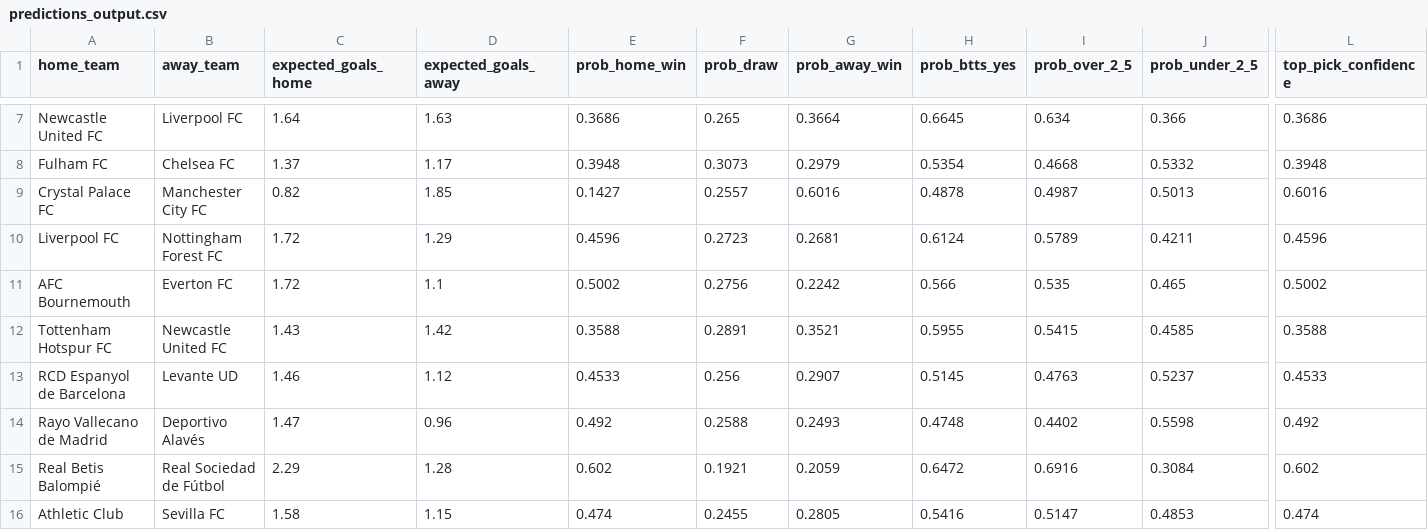
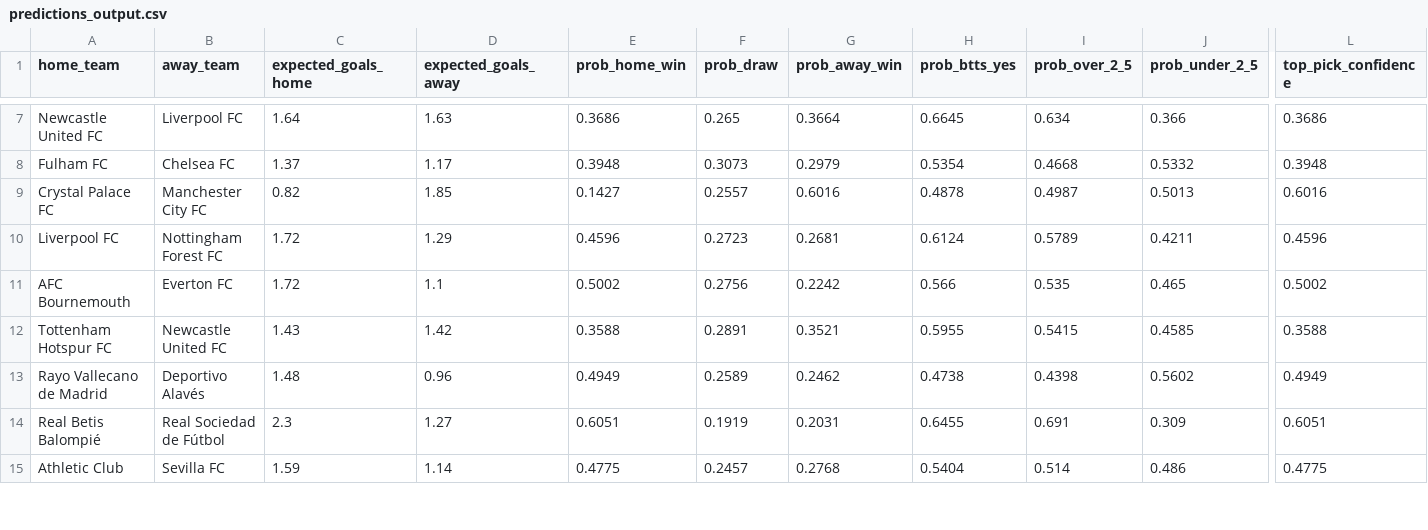
Before and after one commit to KehindeOjo/football-predictions, a CSV file: predictions_output.csv, drawn as a sheet; only a part is shown, gaps mark what is left out; removed rows and columns are numbered as before the commit, all else as after; rows hold the shown columns only; the diff covers the shown part only; the diff names each change by its address in the sheet, - before the commit and + after, or states it on an @@ line.

```diff
--- a/predictions_output.csv
+++ b/predictions_output.csv
-row 13: RCD Espanyol de Barcelona | Levante UD | 1.46 | 1.12 | 0.4533 | 0.256 | 0.2907 | 0.5145 | 0.4763 | 0.5237 | 0.4533
-C13 (expected_goals_home): 1.47
+C13 (expected_goals_home): 1.48
-E13 (prob_home_win): 0.492
+E13 (prob_home_win): 0.4949
-F13 (prob_draw): 0.2588
+F13 (prob_draw): 0.2589
-G13 (prob_away_win): 0.2493
+G13 (prob_away_win): 0.2462
-H13 (prob_btts_yes): 0.4748
+H13 (prob_btts_yes): 0.4738
-I13 (prob_over_2_5): 0.4402
+I13 (prob_over_2_5): 0.4398
-J13 (prob_under_2_5): 0.5598
+J13 (prob_under_2_5): 0.5602
-L13 (top_pick_confidence): 0.492
+L13 (top_pick_confidence): 0.4949
-C14 (expected_goals_home): 2.29
+C14 (expected_goals_home): 2.3
-D14 (expected_goals_away): 1.28
+D14 (expected_goals_away): 1.27
-E14 (prob_home_win): 0.602
+E14 (prob_home_win): 0.6051
-F14 (prob_draw): 0.1921
+F14 (prob_draw): 0.1919
-G14 (prob_away_win): 0.2059
+G14 (prob_away_win): 0.2031
-H14 (prob_btts_yes): 0.6472
+H14 (prob_btts_yes): 0.6455
-I14 (prob_over_2_5): 0.6916
+I14 (prob_over_2_5): 0.691
-J14 (prob_under_2_5): 0.3084
+J14 (prob_under_2_5): 0.309
-L14 (top_pick_confidence): 0.602
+L14 (top_pick_confidence): 0.6051
-C15 (expected_goals_home): 1.58
+C15 (expected_goals_home): 1.59
-D15 (expected_goals_away): 1.15
+D15 (expected_goals_away): 1.14
-E15 (prob_home_win): 0.474
+E15 (prob_home_win): 0.4775
-F15 (prob_draw): 0.2455
+F15 (prob_draw): 0.2457
-G15 (prob_away_win): 0.2805
+G15 (prob_away_win): 0.2768
-H15 (prob_btts_yes): 0.5416
+H15 (prob_btts_yes): 0.5404
-I15 (prob_over_2_5): 0.5147
+I15 (prob_over_2_5): 0.514
-J15 (prob_under_2_5): 0.4853
+J15 (prob_under_2_5): 0.486
-L15 (top_pick_confidence): 0.474
+L15 (top_pick_confidence): 0.4775
```
Also changed, not shown: 3 added rows and 52 edited cells elsewhere in this file, accuracy_detail.csv, 6 other files.
